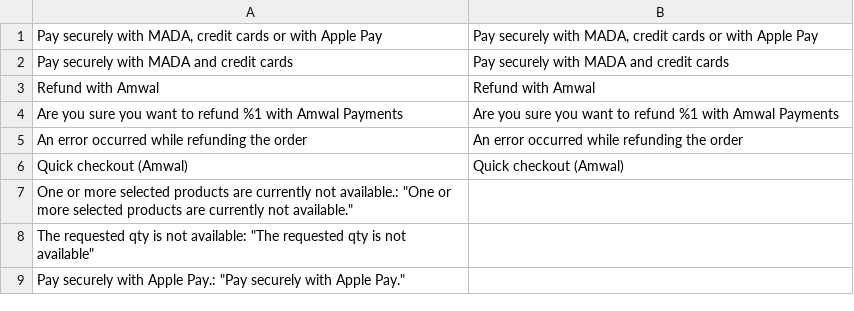
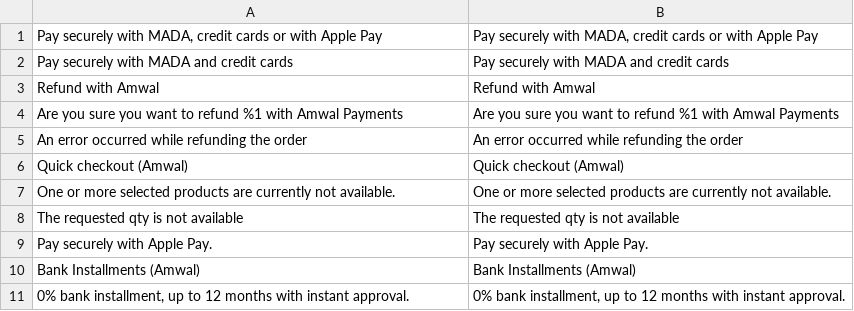
Before and after one commit to amwal-tech/amwal-magento, a CSV file: i18n/en_US.csv, drawn as a sheet; removed rows and columns are numbered as before the commit, all else as after; the diff names each change by its address in the sheet, - before the commit and + after, or states it on an @@ line.

```diff
--- a/i18n/en_US.csv
+++ b/i18n/en_US.csv
-row 7: One or more selected products are currently not available.: "One or more selected products are currently not available."
-row 8: The requested qty is not available: "The requested qty is not available"
-row 9: Pay securely with Apple Pay.: "Pay securely with Apple Pay."
+row 7: One or more selected products are currently not available. | One or more selected products are currently not available.
+row 8: The requested qty is not available | The requested qty is not available
+row 9: Pay securely with Apple Pay. | Pay securely with Apple Pay.
+row 10: Bank Installments (Amwal) | Bank Installments (Amwal)
+row 11: 0% bank installment, up to 12 months with instant approval. | 0% bank installment, up to 12 months with instant approval.
```
Also changed, not shown: i18n/ar_EG.csv, i18n/ar_SA.csv, 7 other files.
